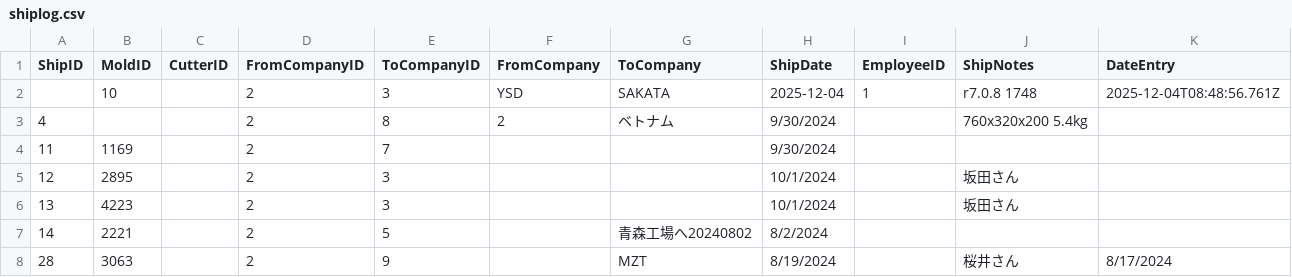
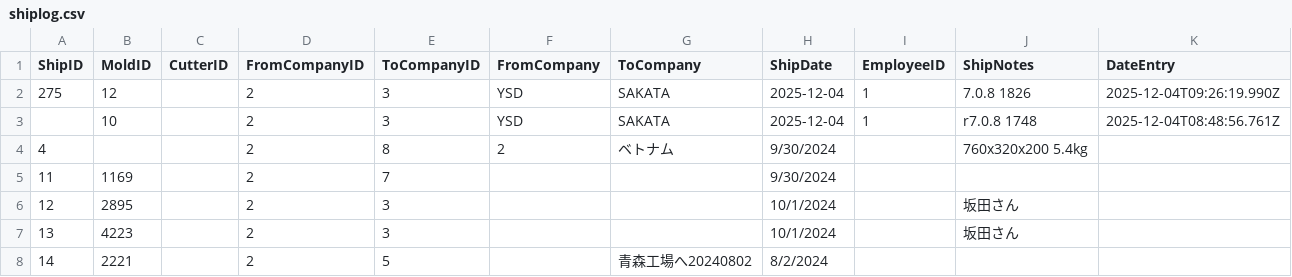
Before and after one commit to toanysd/MoldCutterSearch, a CSV file: Data/shiplog.csv, drawn as a sheet; only a part is shown; the shorter side is filled out with more unchanged rows; the diff names each change by its address in the sheet, - before the commit and + after, or states it on an @@ line.

Commit message:
Add shiplog.csv entry

```diff
--- a/Data/shiplog.csv
+++ b/Data/shiplog.csv
+row 2: 275 | 12 |  | 2 | 3 | YSD | SAKATA | 2025-12-04 | 1 | 7.0.8 1826 | 2025-12-04T09:26:19.990Z
```
